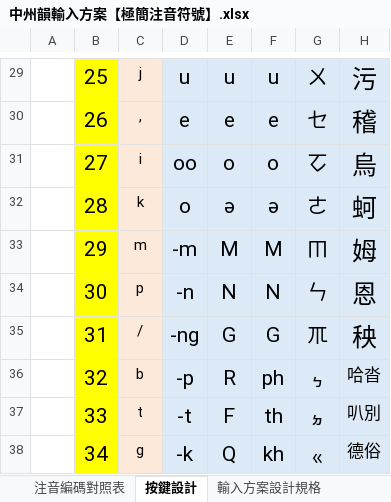
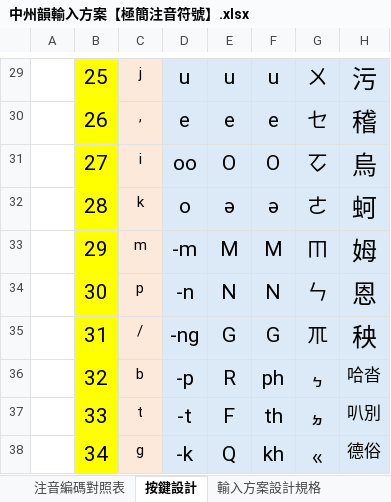
Before and after one commit to AlanJui/rime-tlpa, an Excel workbook: docs/中州韻輸入方案【極簡注音符號】.xlsx, sheet 按鍵設計, drawn as a sheet; only a part is shown, gaps mark what is left out; values as stored, in another font and other column widths than the file's, no borders; conditional formats and table styles not drawn; the diff names each change by its address in the sheet, - before the commit and + after, or states it on an @@ line.

```diff
--- a/docs/中州韻輸入方案【極簡注音符號】.xlsx (sheet 按鍵設計)
+++ b/docs/中州韻輸入方案【極簡注音符號】.xlsx (sheet 按鍵設計)
-E31: o
+E31: O
-F31: o
+F31: O
```
Also changed, not shown: sheet 輸入方案設計規格, sheet 英文字母配置查檢工具, 3 other files.
